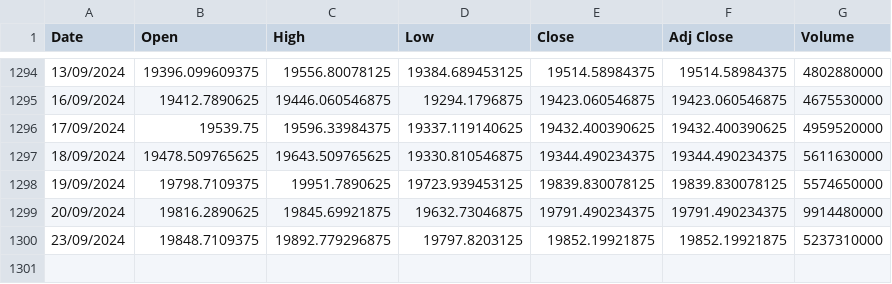
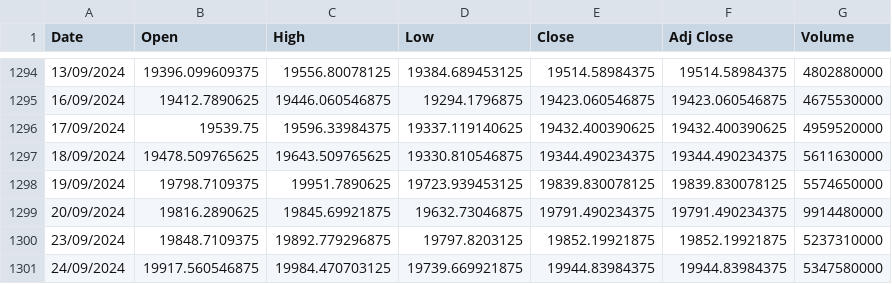
Before and after one commit to awakzdev/finance, a CSV file: ^ndx_stock_data.csv, drawn as a sheet; only a part is shown, gaps mark what is left out.

Commit message:
Update ^NDX stock data

```diff
--- a/^ndx_stock_data.csv
+++ b/^ndx_stock_data.csv
@@ -1300 +1300,2 @@ Date,Open,High,Low,Close,Adj Close,Volume
 23/09/2024,19848.7109375,19892.779296875,19797.8203125,19852.19921875,19852.19921875,5237310000
+24/09/2024,19917.560546875,19984.470703125,19739.669921875,19944.83984375,19944.83984375,5347580000
```
